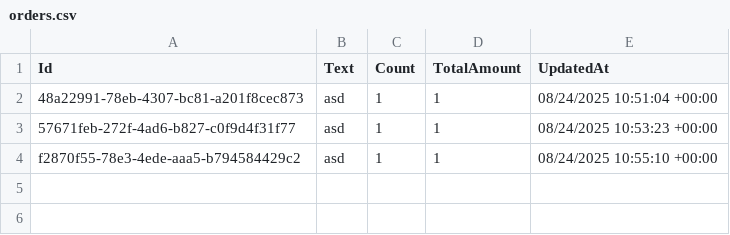
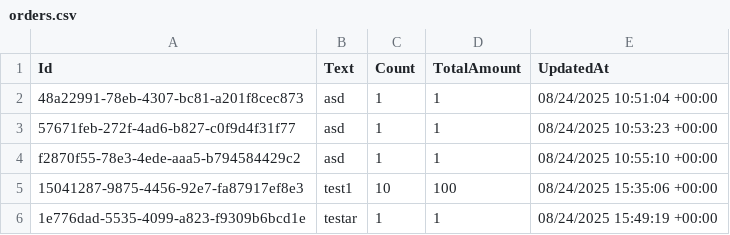
Before and after one commit to flarn/cw, a CSV file: src/externalSystem/csv/orders.csv, drawn as a sheet.

```diff
--- a/src/externalSystem/csv/orders.csv
+++ b/src/externalSystem/csv/orders.csv
@@ -4 +4,3 @@ Id,Text,Count,TotalAmount,UpdatedAt
 f2870f55-78e3-4ede-aaa5-b794584429c2,asd,1,1,08/24/2025 10:55:10 +00:00
+15041287-9875-4456-92e7-fa87917ef8e3,test1,10,100,08/24/2025 15:35:06 +00:00
+1e776dad-5535-4099-a823-f9309b6bcd1e,testar,1,1,08/24/2025 15:49:19 +00:00
```
Also changed, not shown: 9 other files.
